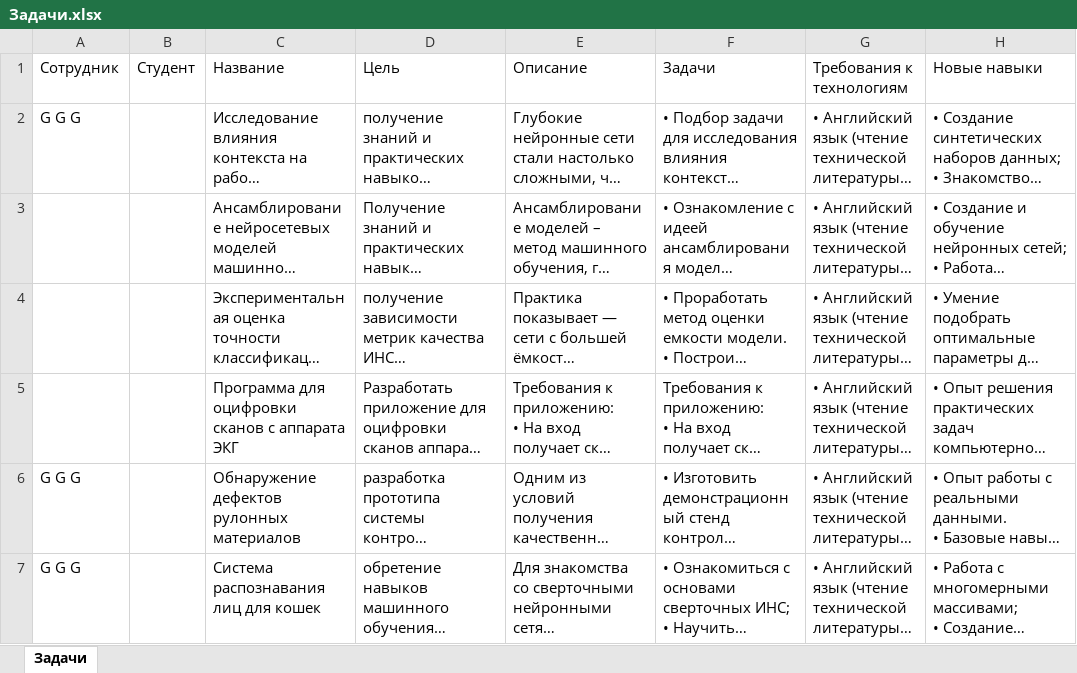
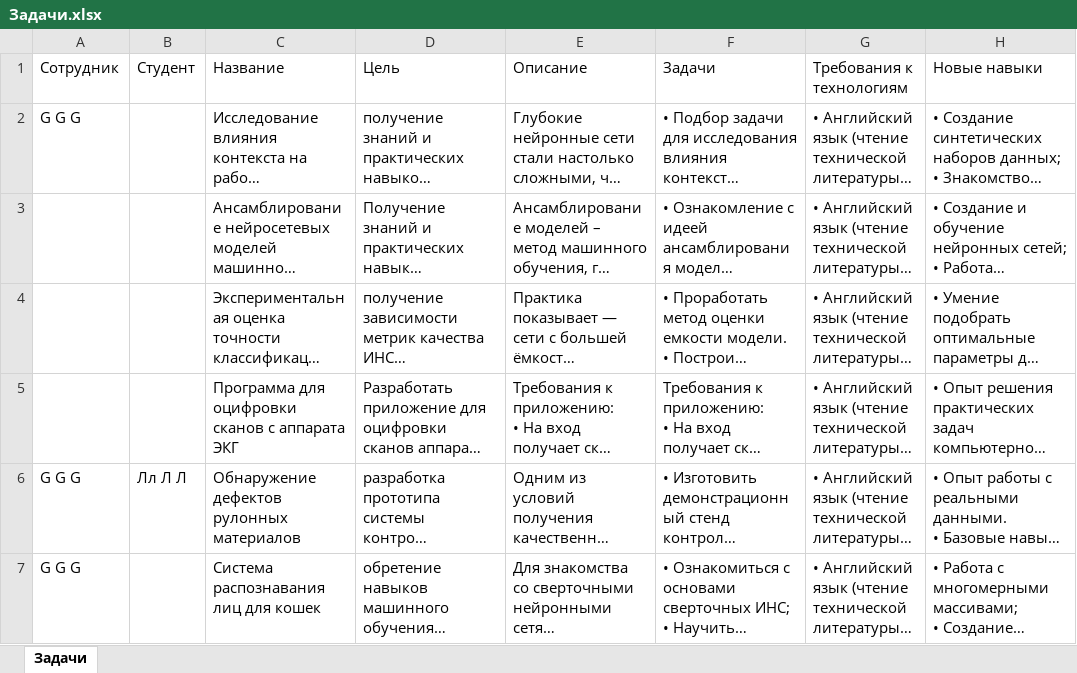
Before and after one commit to pococonut/InternshipBot, an Excel workbook: Summer_practice/files/Задачи.xlsx, sheet Задачи, drawn as a sheet; only a part is shown; long unchanged cells end in …; values as stored, in another font and other column widths than the file's, no borders; the diff names each change by its address in the sheet, - before the commit and + after, or states it on an @@ line.

Commit message:
Добавлена возможность выбора одной задачи несколькими студентами, если количество человек для задачи больше одного. Требует доработки.

```diff
--- a/Summer_practice/files/Задачи.xlsx (sheet Задачи)
+++ b/Summer_practice/files/Задачи.xlsx (sheet Задачи)
-B6: (empty)
+B6: Лл Л Л
```
Also changed, not shown: Summer_practice/files/Заявки.xlsx, 10 other files.
